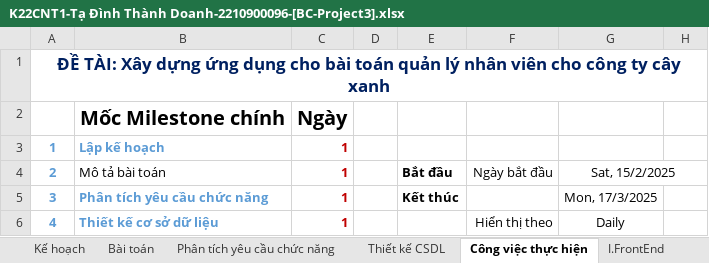
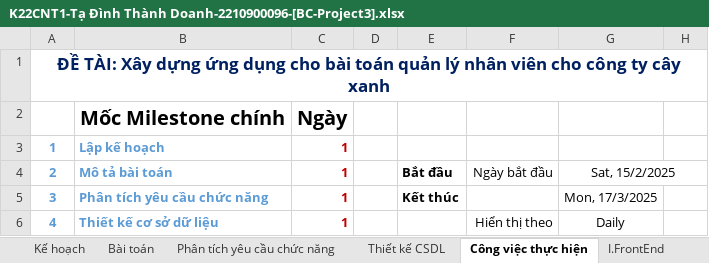
Before and after one commit to CatchTheRainbow04/Project03TDTD, an Excel workbook: K22CNT1-Tạ Đình Thành Doanh-2210900096-[BC-Project3].xlsx, sheet Công việc thực hiện, drawn as a sheet; only a part is shown; values as stored, in another font and other column widths than the file's, no borders; conditional formats not drawn; the diff names each change by its address in the sheet, - before the commit and + after, or states it on an @@ line.

```diff
--- a/K22CNT1-Tạ Đình Thành Doanh-2210900096-[BC-Project3].xlsx (sheet Công việc thực hiện)
+++ b/K22CNT1-Tạ Đình Thành Doanh-2210900096-[BC-Project3].xlsx (sheet Công việc thực hiện)
@@ B4 bold: off → on, text colour: black → #5B9BD5 @@
```
Also changed, not shown: 59 other files.
